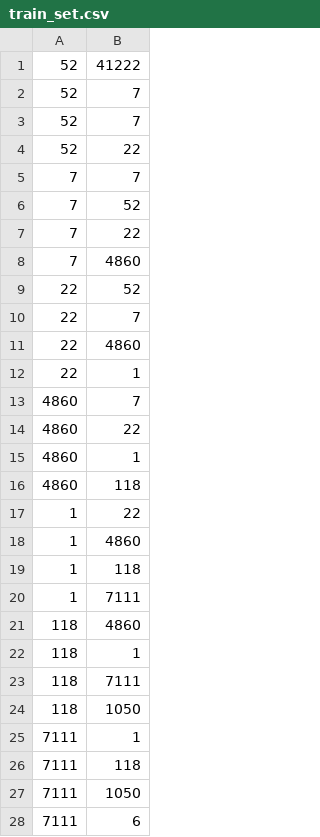
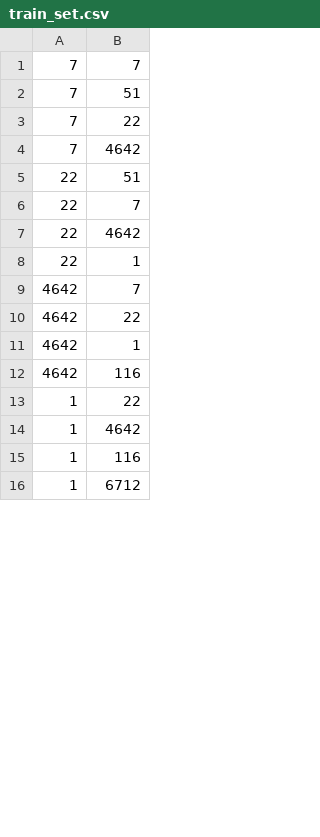
Before and after one commit to Kyuye/Tensorflow-code, a CSV file: DataSet/train_set.csv, drawn as a sheet; only a part is shown; the diff covers the shown part only.

```diff
--- a/DataSet/train_set.csv
+++ b/DataSet/train_set.csv
@@ -1,28 +1,16 @@
-52,41222
-52,7
-52,7
-52,22
 7,7
-7,52
+7,51
 7,22
-7,4860
-22,52
+7,4642
+22,51
 22,7
-22,4860
+22,4642
 22,1
-4860,7
-4860,22
-4860,1
-4860,118
+4642,7
+4642,22
+4642,1
+4642,116
 1,22
-1,4860
-1,118
-1,7111
-118,4860
-118,1
-118,7111
-118,1050
-7111,1
-7111,118
-7111,1050
-7111,6
+1,4642
+1,116
+1,6712
```
Also changed, not shown: 38 added rows, 26 removed rows and 12 edited cells elsewhere in this file, 44 other files.
